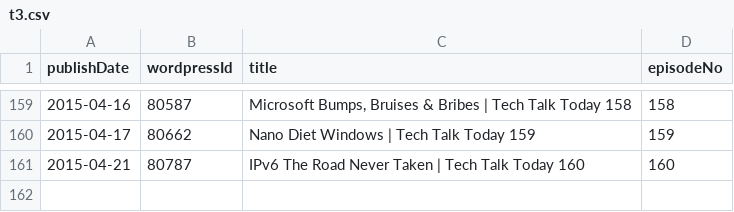
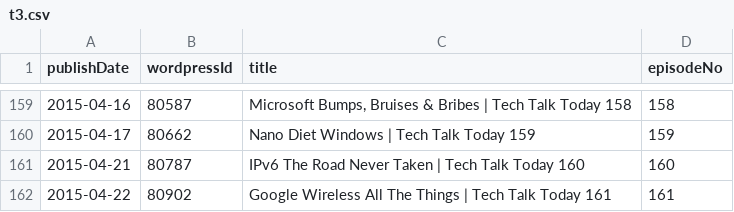
Before and after one commit to Cj-Malone/jb_data, a CSV file: shows/t3.csv, drawn as a sheet; only a part is shown, gaps mark what is left out; the diff names each change by its address in the sheet, - before the commit and + after, or states it on an @@ line.

Commit message:
t3161

```diff
--- a/shows/t3.csv
+++ b/shows/t3.csv
+row 162: 2015-04-22 | 80902 | Google Wireless All The Things | Tech Talk Today 161 | 161
```
